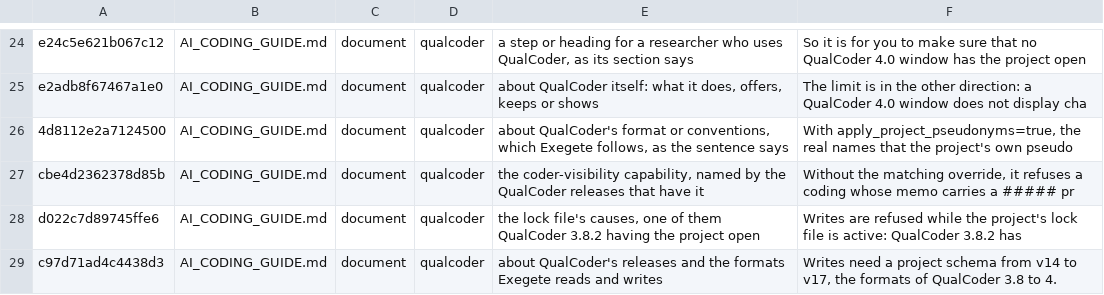
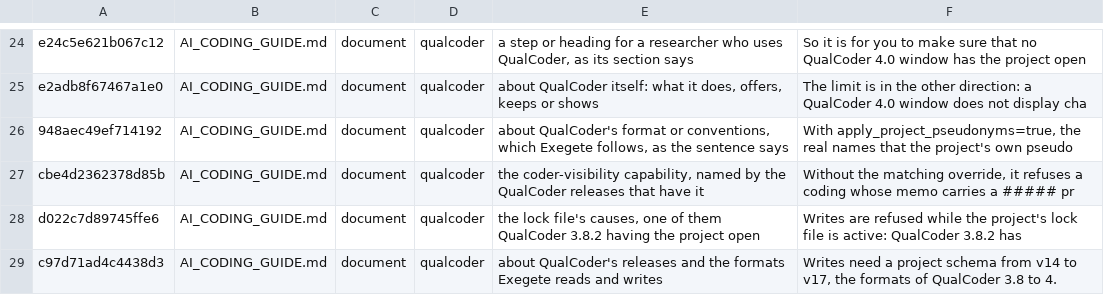
Before and after one commit to nicotem/exegete, a TSV file: scripts/check_texts_ledger.tsv, drawn as a sheet; only a part is shown, gaps mark what is left out.

```diff
--- a/scripts/check_texts_ledger.tsv
+++ b/scripts/check_texts_ledger.tsv
@@ -25,3 +25,3 @@ e24c5e621b067c12	AI_CODING_GUIDE.md	document	qualcoder	a step or heading for a r
 e2adb8f67467a1e0	AI_CODING_GUIDE.md	document	qualcoder	about QualCoder itself: what it does, offers, keeps or shows	The limit is in the other direction: a QualCoder 4.0 window does not display cha
-4d8112e2a7124500	AI_CODING_GUIDE.md	document	qualcoder	about QualCoder's format or conventions, which Exegete follows, as the sentence says	With apply_project_pseudonyms=true, the real names that the project's own pseudo
+948aec49ef714192	AI_CODING_GUIDE.md	document	qualcoder	about QualCoder's format or conventions, which Exegete follows, as the sentence says	With apply_project_pseudonyms=true, the real names that the project's own pseudo
 cbe4d2362378d85b	AI_CODING_GUIDE.md	document	qualcoder	the coder-visibility capability, named by the QualCoder releases that have it	Without the matching override, it refuses a coding whose memo carries a ##### pr
```
Also changed, not shown: 5 other files.
